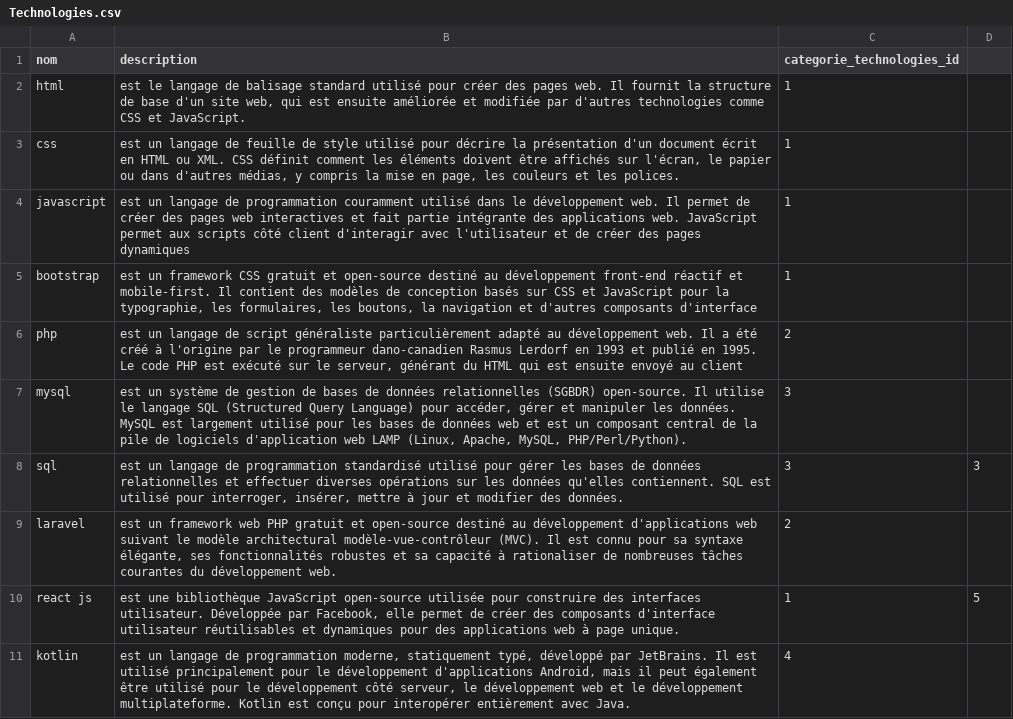
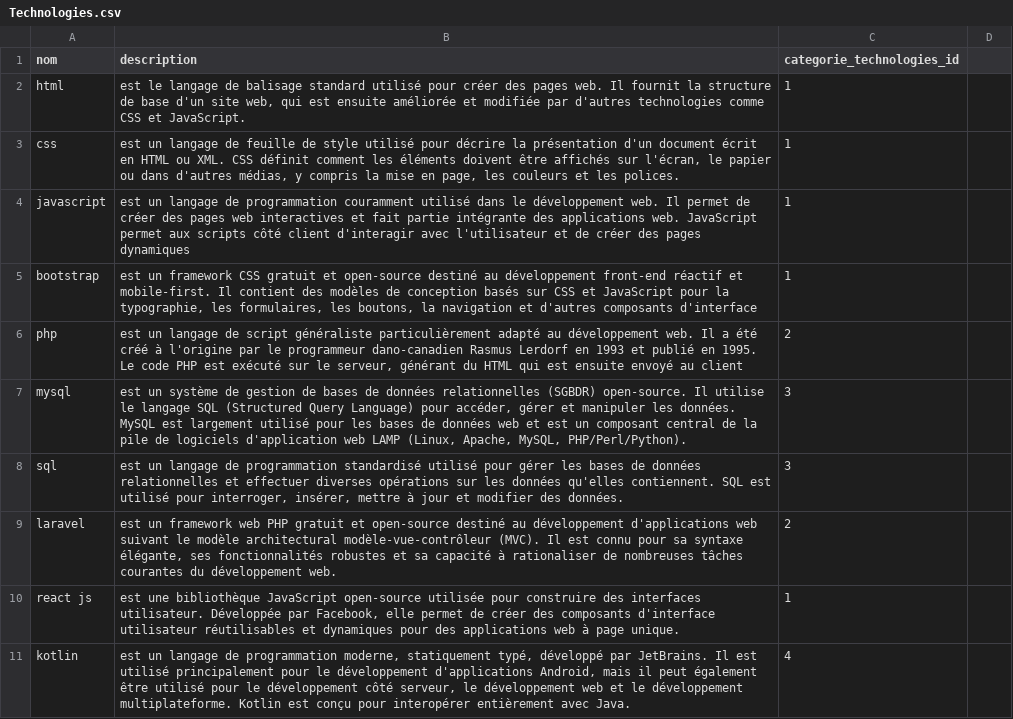
Before and after one commit to solicoders/soli-lms, a CSV file: app/database/data/pkg_competences/Technologies.csv, drawn as a sheet.

```diff
--- a/app/database/data/pkg_competences/Technologies.csv
+++ b/app/database/data/pkg_competences/Technologies.csv
@@ -7,5 +7,5 @@ php,"est un langage de script généraliste particulièrement adapté au dévelo
 mysql,"est un système de gestion de bases de données relationnelles (SGBDR) open-source. Il utilise le langage SQL (Structured Query Language) pour accéder, gérer et manipuler les données. MySQL est largement utilisé pour les bases de données web et est un composant central de la pile de logiciels d'application web LAMP (Linux, Apache, MySQL, PHP/Perl/Python).",3
-sql,"est un langage de programmation standardisé utilisé pour gérer les bases de données relationnelles et effectuer diverses opérations sur les données qu'elles contiennent. SQL est utilisé pour interroger, insérer, mettre à jour et modifier des données.",3,3
+sql,"est un langage de programmation standardisé utilisé pour gérer les bases de données relationnelles et effectuer diverses opérations sur les données qu'elles contiennent. SQL est utilisé pour interroger, insérer, mettre à jour et modifier des données.",3
 laravel,"est un framework web PHP gratuit et open-source destiné au développement d'applications web suivant le modèle architectural modèle-vue-contrôleur (MVC). Il est connu pour sa syntaxe élégante, ses fonctionnalités robustes et sa capacité à rationaliser de nombreuses tâches courantes du développement web.",2
-react js,"est une bibliothèque JavaScript open-source utilisée pour construire des interfaces utilisateur. Développée par Facebook, elle permet de créer des composants d'interface utilisateur réutilisables et dynamiques pour des applications web à page unique.",1,5
+react js,"est une bibliothèque JavaScript open-source utilisée pour construire des interfaces utilisateur. Développée par Facebook, elle permet de créer des composants d'interface utilisateur réutilisables et dynamiques pour des applications web à page unique.",1
 kotlin,"est un langage de programmation moderne, statiquement typé, développé par JetBrains. Il est utilisé principalement pour le développement d'applications Android, mais il peut également être utilisé pour le développement côté serveur, le développement web et le développement multiplateforme. Kotlin est conçu pour interopérer entièrement avec Java.",4
```
Also changed, not shown: 2 other files.
